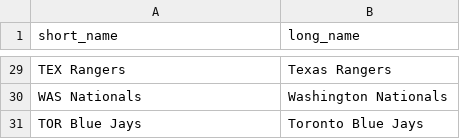
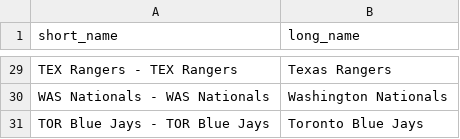
Before and after one commit to quantgalore/mlb-runline, a CSV file: short_long_mlb_names.csv, drawn as a sheet; only a part is shown, gaps mark what is left out; the diff covers the shown part only; the diff names each change by its address in the sheet, - before the commit and + after, or states it on an @@ line.

```diff
--- a/short_long_mlb_names.csv
+++ b/short_long_mlb_names.csv
-A29 (short_name): TEX Rangers
+A29 (short_name): TEX Rangers - TEX Rangers
-A30 (short_name): WAS Nationals
+A30 (short_name): WAS Nationals - WAS Nationals
-A31 (short_name): TOR Blue Jays
+A31 (short_name): TOR Blue Jays - TOR Blue Jays
```
Also changed, not shown: 27 edited cells elsewhere in this file.
